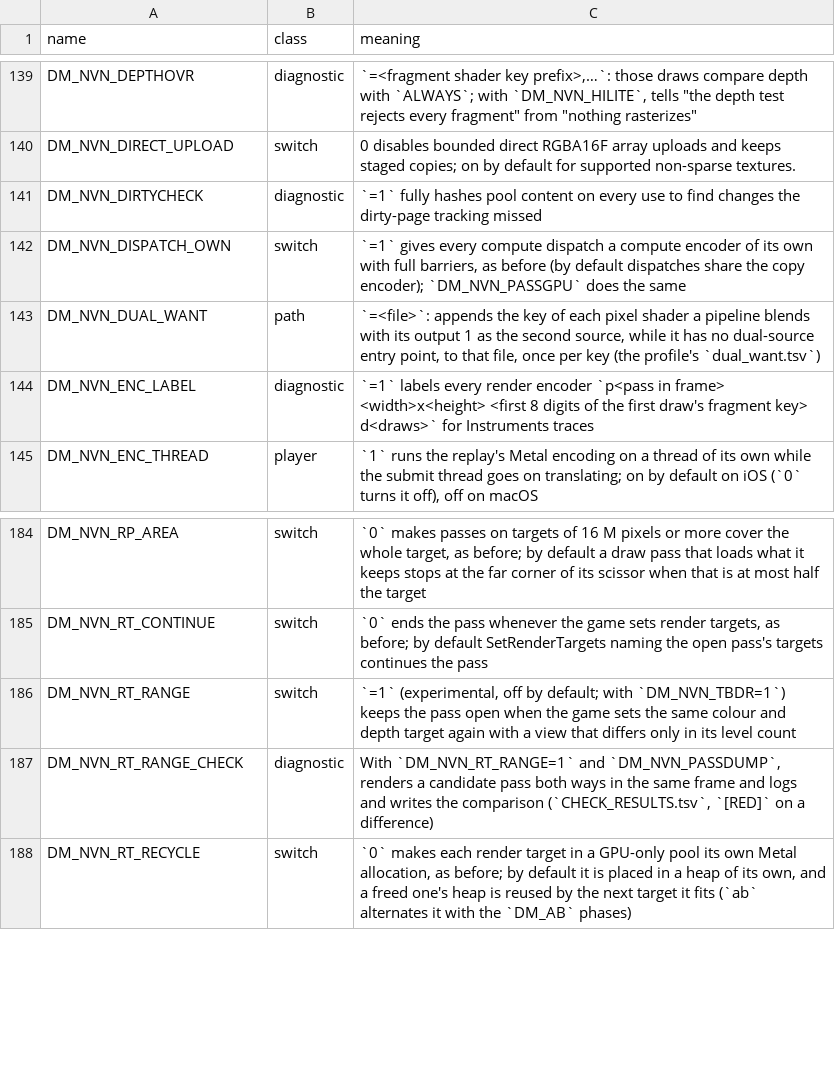
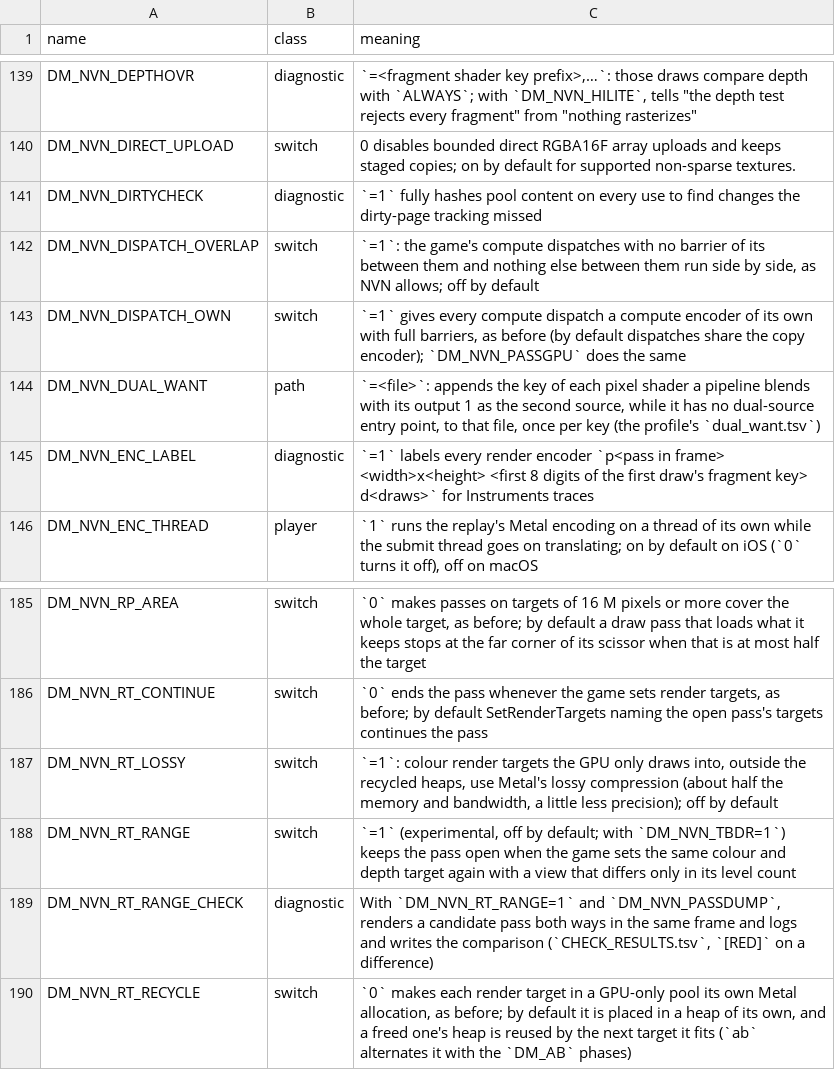
Before and after one commit to Mars-Mah3r/nxnative, a TSV file: docs/env_switches.tsv, drawn as a sheet; only a part is shown, gaps mark what is left out; the diff names each change by its address in the sheet, - before the commit and + after, or states it on an @@ line.

```diff
--- a/docs/env_switches.tsv
+++ b/docs/env_switches.tsv
+row 142: DM_NVN_DISPATCH_OVERLAP | switch | `=1`: the game's compute dispatches with no barrier of its between them and nothing else between them run side by side, as NVN allows; off by default
+row 187: DM_NVN_RT_LOSSY | switch | `=1`: colour render targets the GPU only draws into, outside the recycled heaps, use Metal's lossy compression (about half the memory and bandwidth, a little less precision); off by default
```
Also changed, not shown: 1 other file.
